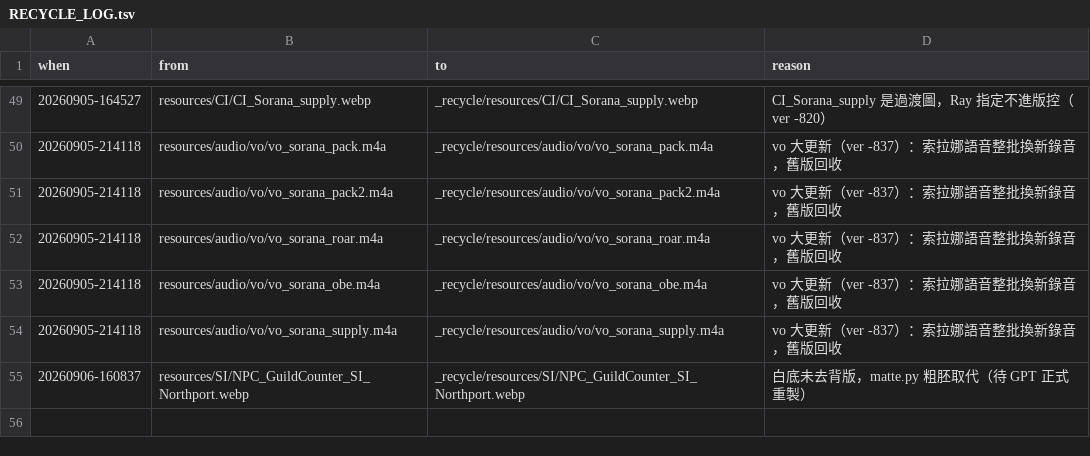
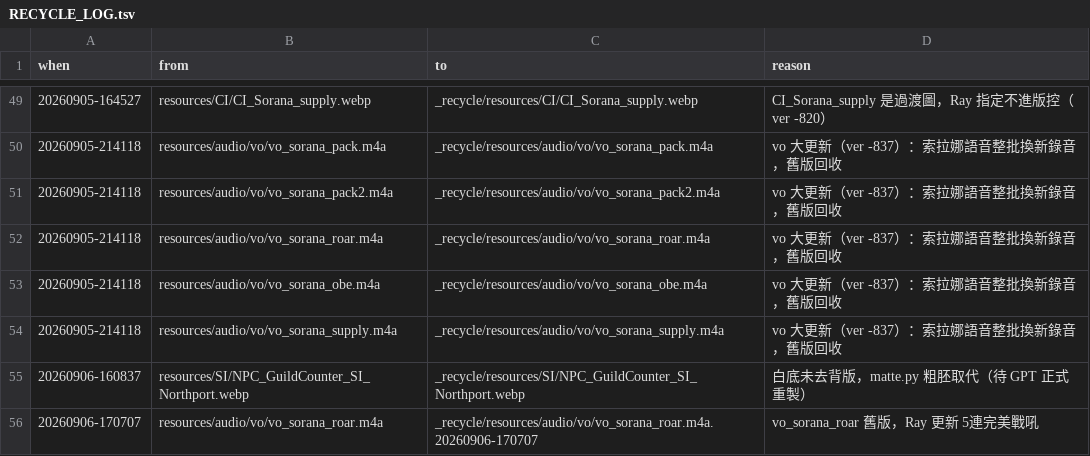
Before and after one commit to raykueco-debug/TIVOT, a TSV file: _recycle/RECYCLE_LOG.tsv, drawn as a sheet; only a part is shown, gaps mark what is left out; the diff names each change by its address in the sheet, - before the commit and + after, or states it on an @@ line.

```diff
--- a/_recycle/RECYCLE_LOG.tsv
+++ b/_recycle/RECYCLE_LOG.tsv
+row 56: 20260906-170707 | resources/audio/vo/vo_sorana_roar.m4a | _recycle/resources/audio/vo/vo_sorana_roar.m4a.20260906-170707 | vo_sorana_roar 舊版，Ray 更新 5連完美戰吼
```
Also changed, not shown: 8 other files.
